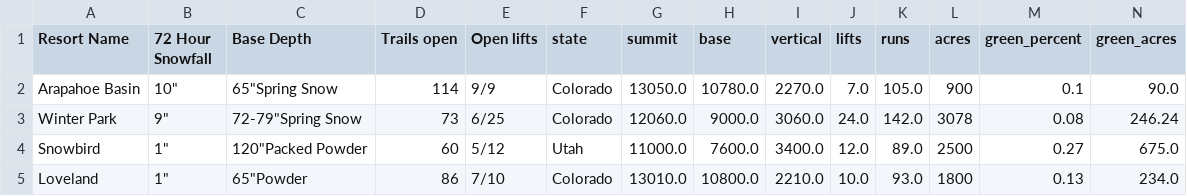
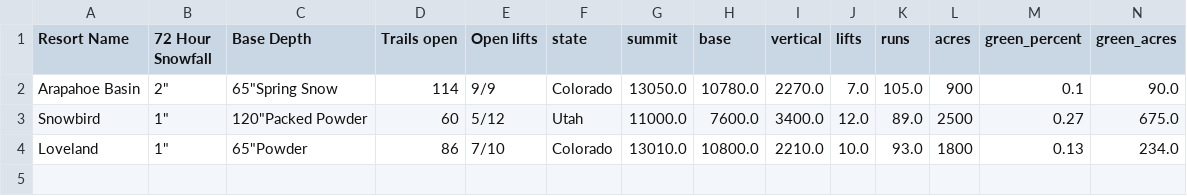
Before and after one commit to shayonkeating/schnarmap, a CSV file: frontend/schnar_map/public/data/daily_ski.csv, drawn as a sheet; only a part is shown; rows hold the shown columns only; the diff names each change by its address in the sheet, - before the commit and + after, or states it on an @@ line.

```diff
--- a/frontend/schnar_map/public/data/daily_ski.csv
+++ b/frontend/schnar_map/public/data/daily_ski.csv
-B2 (72 Hour Snowfall): 10"
+B2 (72 Hour Snowfall): 2"
-row 3: Winter Park | 9" | 72-79"Spring Snow | 73 | 6/25 | Colorado | 12060.0 | 9000.0 | 3060.0 | 24.0 | 142.0 | 3078 | 0.08 | 246.24
```
